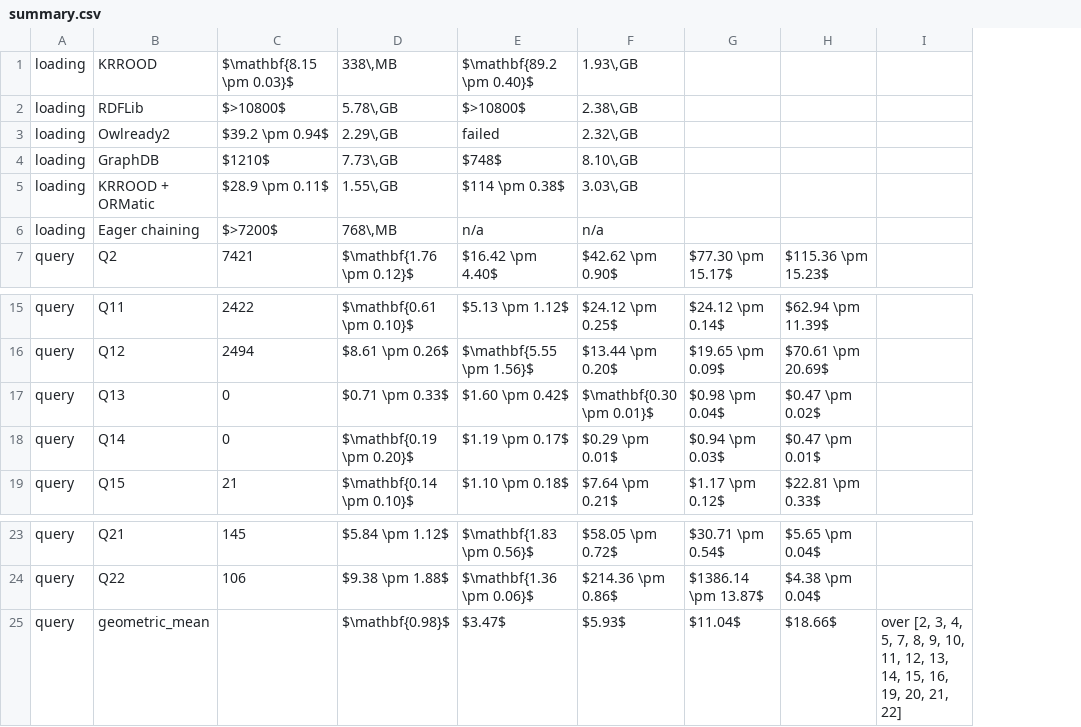
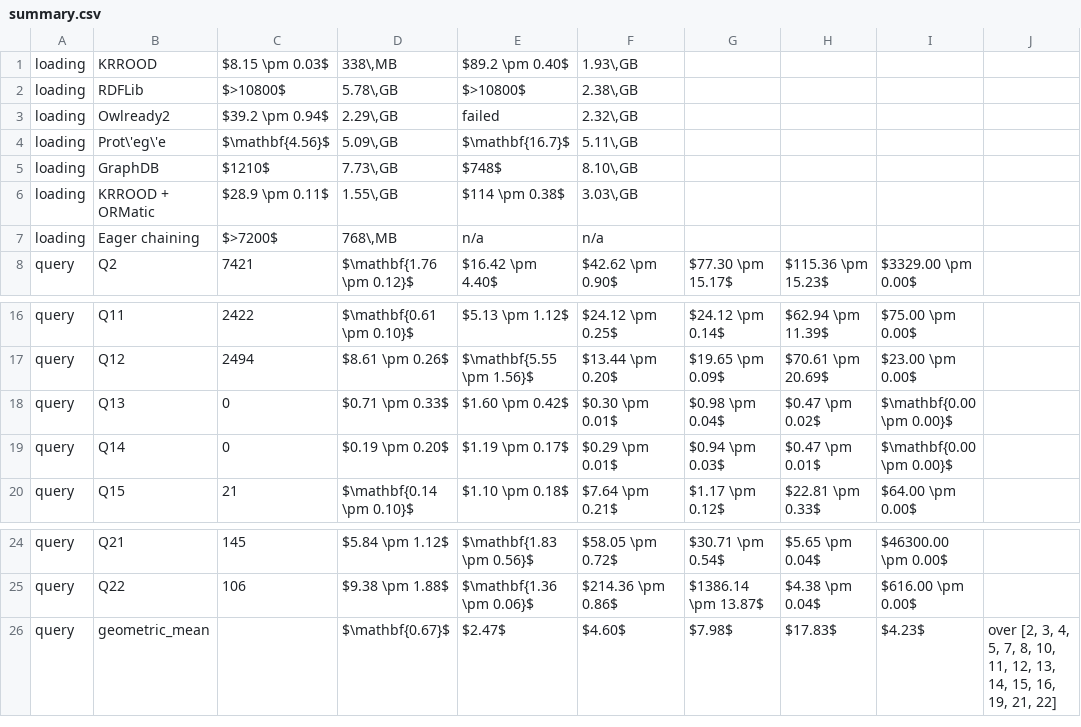
Before and after one commit to AbdelrhmanBassiouny/krrood_aamas, a CSV file: planning/results/aamas27/run/tables/summary.csv, drawn as a sheet; only a part is shown, gaps mark what is left out; removed rows and columns are numbered as before the commit, all else as after; the diff names each change by its address in the sheet, - before the commit and + after, or states it on an @@ line.

```diff
--- a/planning/results/aamas27/run/tables/summary.csv
+++ b/planning/results/aamas27/run/tables/summary.csv
-column I, row 25: over [2, 3, 4, 5, 7, 8, 9, 10, 11, 12, 13, 14, 15, 16, 19, 20, 21, 22]
+column I, row 8: $3329.00 \pm 0.00$; rows 16-20: $75.00 \pm 0.00$ | $23.00 \pm 0.00$ | $\mathbf{0.00 \pm 0.00}$ | $\mathbf{0.00 \pm 0.00}$ | $64.00 \pm 0.00$; rows 24-26: $46300.00 \pm 0.00$ | $616.00 \pm 0.00$ | $4.23$
+column J, row 26: over [2, 3, 4, 5, 7, 8, 10, 11, 12, 13, 14, 15, 16, 19, 21, 22]
-C1: $\mathbf{8.15 \pm 0.03}$
+C1: $8.15 \pm 0.03$
-E1: $\mathbf{89.2 \pm 0.40}$
+E1: $89.2 \pm 0.40$
+row 4: loading | Prot\'eg\'e | $\mathbf{4.56}$ | 5.09\,GB | $\mathbf{16.7}$ | 5.11\,GB
-F18: $\mathbf{0.30 \pm 0.01}$
+F18: $0.30 \pm 0.01$
-D19: $\mathbf{0.19 \pm 0.20}$
+D19: $0.19 \pm 0.20$
-D26: $\mathbf{0.98}$
+D26: $\mathbf{0.67}$
-E26: $3.47$
+E26: $2.47$
-F26: $5.93$
+F26: $4.60$
-G26: $11.04$
+G26: $7.98$
-H26: $18.66$
+H26: $17.83$
```
Also changed, not shown: 36 other files.
